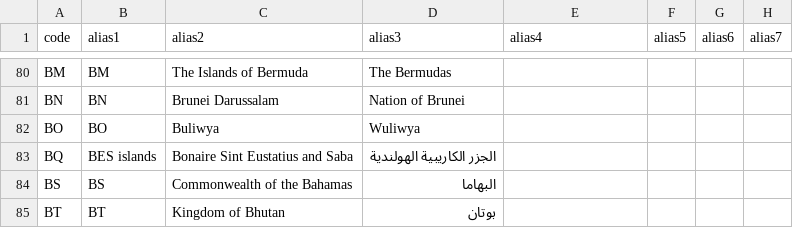
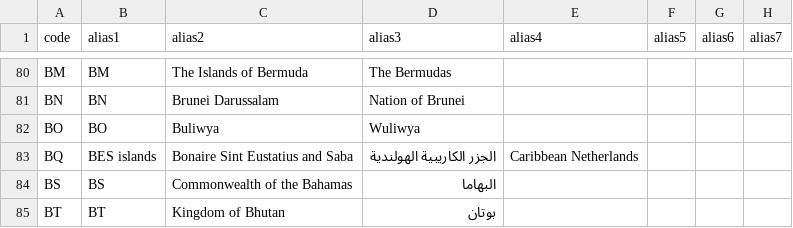
Before and after one commit to baditaflorin/country-iso-matcher, a CSV file: data/aliases.csv, drawn as a sheet; only a part is shown, gaps mark what is left out; the diff names each change by its address in the sheet, - before the commit and + after, or states it on an @@ line.

Commit message:
fix: add missing Caribbean territory alias

```diff
--- a/data/aliases.csv
+++ b/data/aliases.csv
-E83 (alias4): (empty)
+E83 (alias4): Caribbean Netherlands
```
Also changed, not shown: 2 other files.
